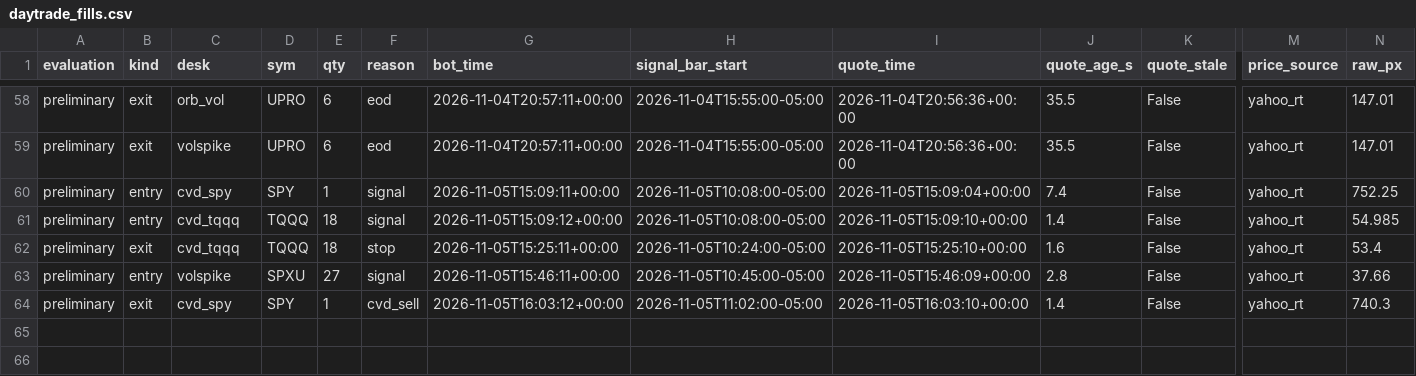
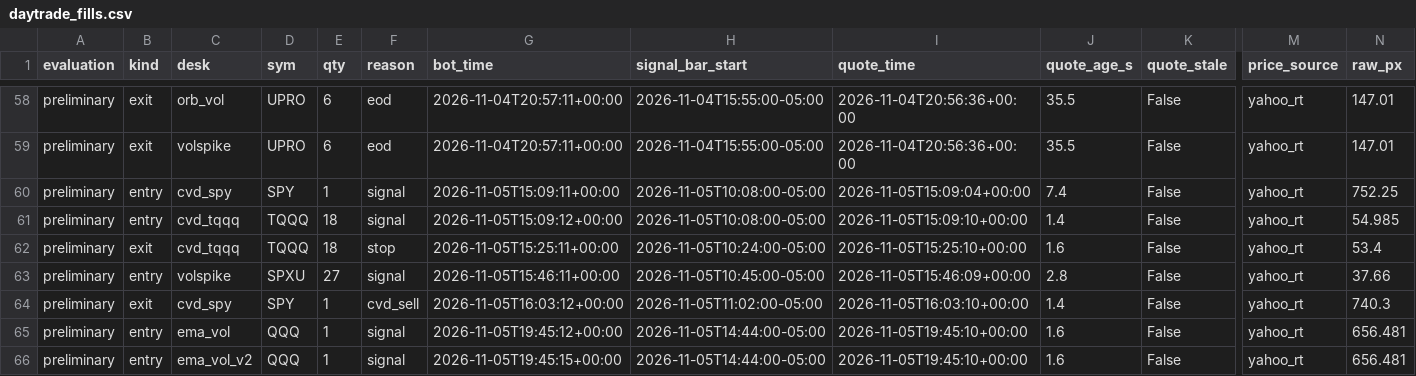
Before and after one commit to vivekgomathinayagam-ux/Trading-lab, a CSV file: ledger/daytrade_fills.csv, drawn as a sheet; only a part is shown, gaps mark what is left out; rows hold the shown columns only; the diff names each change by its address in the sheet, - before the commit and + after, or states it on an @@ line.

Commit message:
snapshot 2026-11-05T14:45-05:00

```diff
--- a/ledger/daytrade_fills.csv
+++ b/ledger/daytrade_fills.csv
+row 65: preliminary | entry | ema_vol | QQQ | 1 | signal | 2026-11-05T19:45:12+00:00 | 2026-11-05T14:44:00-05:00 | 2026-11-05T19:45:10+00:00 | 1.6 | False | yahoo_rt | 656.481
+row 66: preliminary | entry | ema_vol_v2 | QQQ | 1 | signal | 2026-11-05T19:45:15+00:00 | 2026-11-05T14:44:00-05:00 | 2026-11-05T19:45:10+00:00 | 1.6 | False | yahoo_rt | 656.481
```
